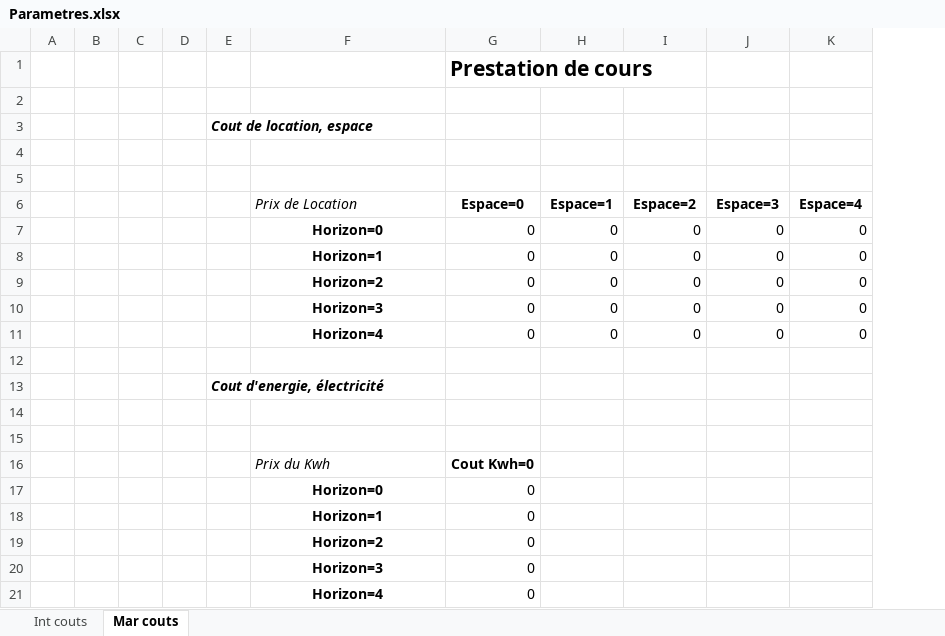
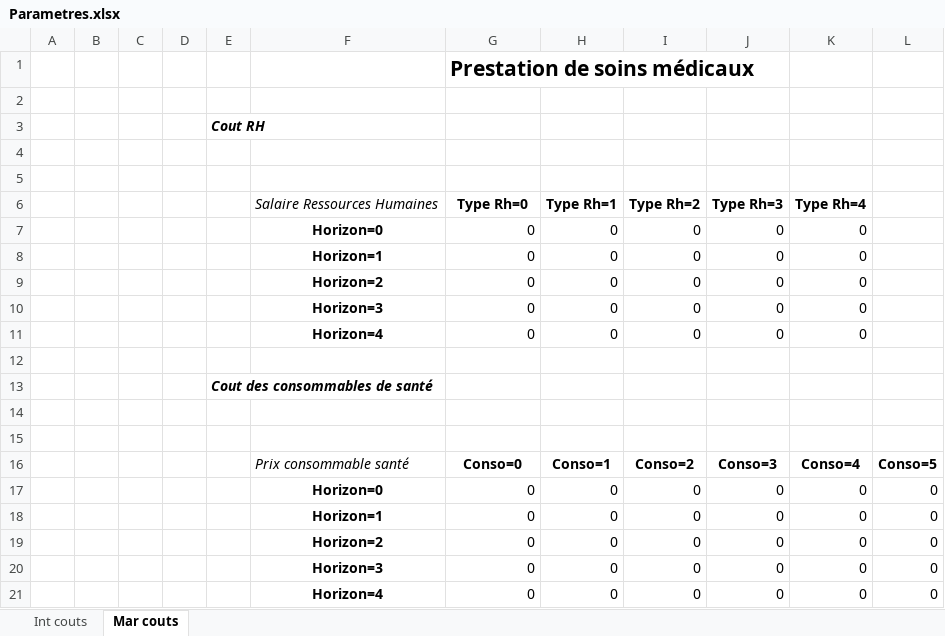
Before and after one commit to theblackhawk3/Antofagasta, an Excel workbook: module classe projet/ModulePrincipal/Parametres.xlsx, sheet Mar couts, drawn as a sheet; values as stored, in another font and other column widths than the file's, no borders; removed rows and columns are numbered as before the commit, all else as after; the diff names each change by its address in the sheet, - before the commit and + after, or states it on an @@ line.

```diff
--- a/module classe projet/ModulePrincipal/Parametres.xlsx (sheet Mar couts)
+++ b/module classe projet/ModulePrincipal/Parametres.xlsx (sheet Mar couts)
-column E, row 3: Cout de location, espace; row 13: Cout d'energie, électricité
+column E, row 3: Cout RH; row 13: Cout des consommables de santé
+column L, empty
-G1: Prestation de cours
+G1: Prestation de soins médicaux
-row 6:  |  |  |  |  | Prix de Location | Espace=0 | Espace=1 | Espace=2 | Espace=3 | Espace=4
+row 6:  |  |  |  |  | Salaire Ressources Humaines | Type Rh=0 | Type Rh=1 | Type Rh=2 | Type Rh=3 | Type Rh=4
-row 16:  |  |  |  |  | Prix du Kwh | Cout Kwh=0
-row 17:  |  |  |  |  | Horizon=0 | 0
-row 18:  |  |  |  |  | Horizon=1 | 0
-row 19:  |  |  |  |  | Horizon=2 | 0
-row 20:  |  |  |  |  | Horizon=3 | 0
-row 21:  |  |  |  |  | Horizon=4 | 0
+row 16:  |  |  |  |  | Prix consommable santé | Conso=0 | Conso=1 | Conso=2 | Conso=3 | Conso=4 | Conso=5
+row 17:  |  |  |  |  | Horizon=0 | 0 | 0 | 0 | 0 | 0 | 0
+row 18:  |  |  |  |  | Horizon=1 | 0 | 0 | 0 | 0 | 0 | 0
+row 19:  |  |  |  |  | Horizon=2 | 0 | 0 | 0 | 0 | 0 | 0
+row 20:  |  |  |  |  | Horizon=3 | 0 | 0 | 0 | 0 | 0 | 0
+row 21:  |  |  |  |  | Horizon=4 | 0 | 0 | 0 | 0 | 0 | 0
```
Also changed, not shown: sheet Int couts, module classe projet/ModulePrincipal/CPC.xlsx, module classe projet/ModulePrincipal/References.xlsx, 2 other files.
